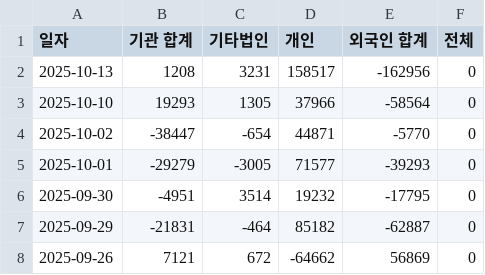
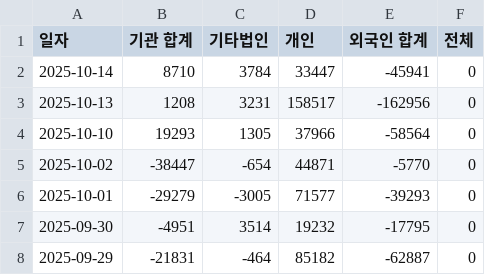
Before and after one commit to ccyun95/sanil_work, a CSV file: data/latest_trading_volume.csv, drawn as a sheet; only a part is shown; the shorter side is filled out with more unchanged rows; the diff names each change by its address in the sheet, - before the commit and + after, or states it on an @@ line.

```diff
--- a/data/latest_trading_volume.csv
+++ b/data/latest_trading_volume.csv
+row 2: 2025-10-14 | 8710 | 3784 | 33447 | -45941 | 0
```
Also changed, not shown: data/latest_market_ohlcv.csv.
